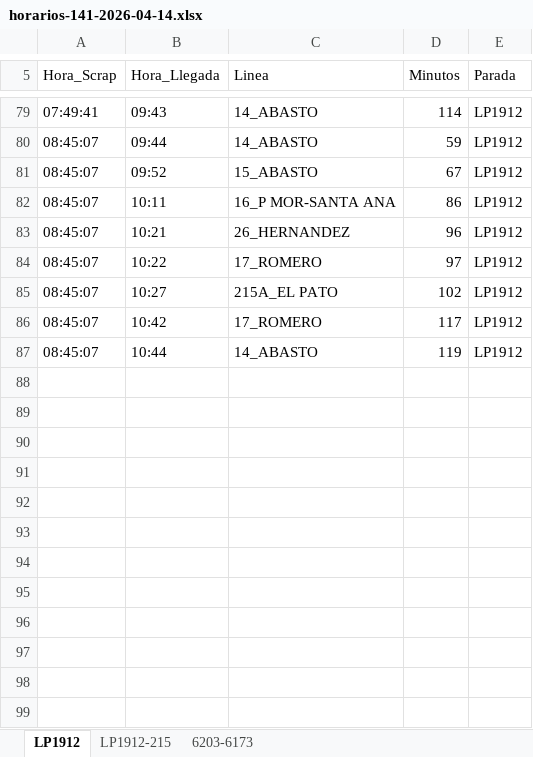
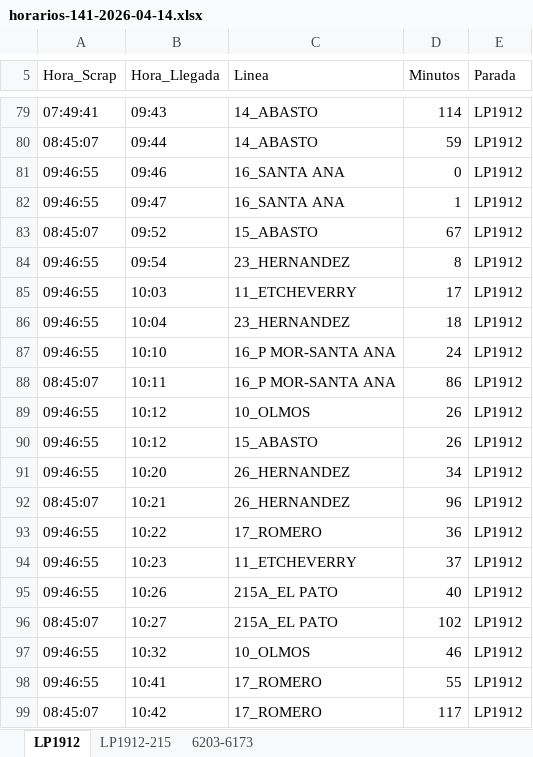
Before and after one commit to palomac00/recolector-cuadradoapp, an Excel workbook: data/horarios-141-2026-04-14.xlsx, sheet LP1912, drawn as a sheet; only a part is shown, gaps mark what is left out; the shorter side is filled out with more unchanged rows; values as stored, in another font and other column widths than the file's, no borders; addresses are those after the commit; the diff covers the shown part only; the diff names each change by its address in the sheet, - before the commit and + after, or states it on an @@ line.

```diff
--- a/data/horarios-141-2026-04-14.xlsx (sheet LP1912)
+++ b/data/horarios-141-2026-04-14.xlsx (sheet LP1912)
+row 81: 09:46:55 | 09:46 | 16_SANTA ANA | 0 | LP1912
+row 82: 09:46:55 | 09:47 | 16_SANTA ANA | 1 | LP1912
+row 84: 09:46:55 | 09:54 | 23_HERNANDEZ | 8 | LP1912
+row 85: 09:46:55 | 10:03 | 11_ETCHEVERRY | 17 | LP1912
+row 86: 09:46:55 | 10:04 | 23_HERNANDEZ | 18 | LP1912
+row 87: 09:46:55 | 10:10 | 16_P MOR-SANTA ANA | 24 | LP1912
+row 89: 09:46:55 | 10:12 | 10_OLMOS | 26 | LP1912
+row 90: 09:46:55 | 10:12 | 15_ABASTO | 26 | LP1912
+row 91: 09:46:55 | 10:20 | 26_HERNANDEZ | 34 | LP1912
-A93 (Hora_Scrap): 08:45:07
+A93 (Hora_Scrap): 09:46:55
-D93 (Minutos): 97
+D93 (Minutos): 36
+row 94: 09:46:55 | 10:23 | 11_ETCHEVERRY | 37 | LP1912
+row 95: 09:46:55 | 10:26 | 215A_EL PATO | 40 | LP1912
+row 97: 09:46:55 | 10:32 | 10_OLMOS | 46 | LP1912
+row 98: 09:46:55 | 10:41 | 17_ROMERO | 55 | LP1912
```
Also changed, not shown: 13 added rows and 2 edited cells elsewhere in this sheet, sheet 6203-6173, sheet LP1912-215.
